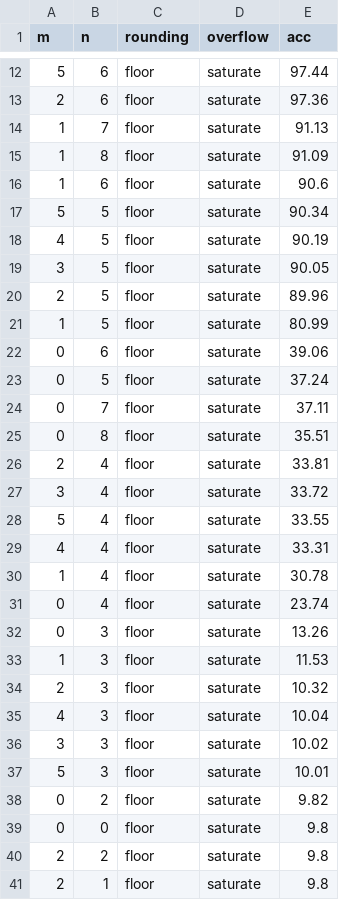
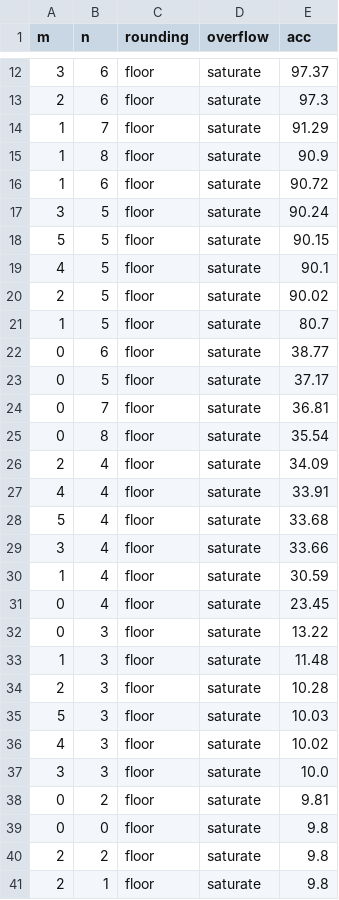
Before and after one commit to PraktikantMarcus/STBP-for-training-SpikingNN, a CSV file: results/event_nW_mem_quant/784_200_10/floor_saturate.csv, drawn as a sheet; only a part is shown, gaps mark what is left out; the diff covers the shown part only.

```diff
--- a/results/event_nW_mem_quant/784_200_10/floor_saturate.csv
+++ b/results/event_nW_mem_quant/784_200_10/floor_saturate.csv
@@ -12,28 +12,28 @@ m,n,rounding,overflow,acc
-5,6,floor,saturate,97.44
-2,6,floor,saturate,97.36
-1,7,floor,saturate,91.13
-1,8,floor,saturate,91.09
-1,6,floor,saturate,90.6
-5,5,floor,saturate,90.34
-4,5,floor,saturate,90.19
-3,5,floor,saturate,90.05
-2,5,floor,saturate,89.96
-1,5,floor,saturate,80.99
-0,6,floor,saturate,39.06
-0,5,floor,saturate,37.24
-0,7,floor,saturate,37.11
-0,8,floor,saturate,35.51
-2,4,floor,saturate,33.81
-3,4,floor,saturate,33.72
-5,4,floor,saturate,33.55
-4,4,floor,saturate,33.31
-1,4,floor,saturate,30.78
-0,4,floor,saturate,23.74
-0,3,floor,saturate,13.26
-1,3,floor,saturate,11.53
-2,3,floor,saturate,10.32
-4,3,floor,saturate,10.04
-3,3,floor,saturate,10.02
-5,3,floor,saturate,10.01
-0,2,floor,saturate,9.82
+3,6,floor,saturate,97.37
+2,6,floor,saturate,97.3
+1,7,floor,saturate,91.29
+1,8,floor,saturate,90.9
+1,6,floor,saturate,90.72
+3,5,floor,saturate,90.24
+5,5,floor,saturate,90.15
+4,5,floor,saturate,90.1
+2,5,floor,saturate,90.02
+1,5,floor,saturate,80.7
+0,6,floor,saturate,38.77
+0,5,floor,saturate,37.17
+0,7,floor,saturate,36.81
+0,8,floor,saturate,35.54
+2,4,floor,saturate,34.09
+4,4,floor,saturate,33.91
+5,4,floor,saturate,33.68
+3,4,floor,saturate,33.66
+1,4,floor,saturate,30.59
+0,4,floor,saturate,23.45
+0,3,floor,saturate,13.22
+1,3,floor,saturate,11.48
+2,3,floor,saturate,10.28
+5,3,floor,saturate,10.03
+4,3,floor,saturate,10.02
+3,3,floor,saturate,10.0
+0,2,floor,saturate,9.81
 0,0,floor,saturate,9.8
```
Also changed, not shown: 4 added rows, 4 removed rows and 6 edited cells elsewhere in this file, results/event_nW_mem_quant/784_200_10/ceil_wrap.csv, results/event_nW_mem_quant/784_200_10/floor_wrap.csv, 54 other files.
